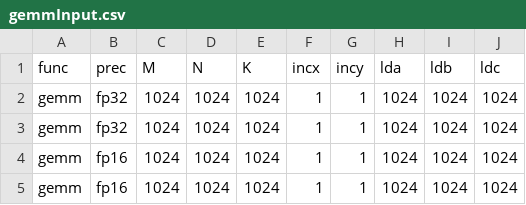
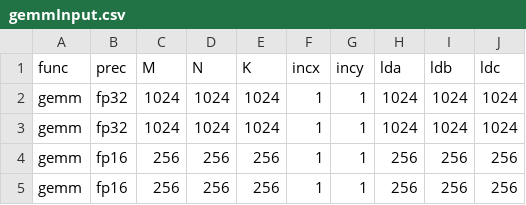
Before and after one commit to Daineish/MetalBlas, a CSV file: MetalBlasFrameworkTests/Data/gemmInput.csv, drawn as a sheet; only a part is shown; the diff names each change by its address in the sheet, - before the commit and + after, or states it on an @@ line.

```diff
--- a/MetalBlasFrameworkTests/Data/gemmInput.csv
+++ b/MetalBlasFrameworkTests/Data/gemmInput.csv
-C4:C5 (M): 1024
+C4:C5 (M): 256
-D4:D5 (N): 1024
+D4:D5 (N): 256
-E4:E5 (K): 1024
+E4:E5 (K): 256
-H4:H5 (lda): 1024
+H4:H5 (lda): 256
-I4:I5 (ldb): 1024
+I4:I5 (ldb): 256
-J4:J5 (ldc): 1024
+J4:J5 (ldc): 256
```
Also changed, not shown: 1 other file.
